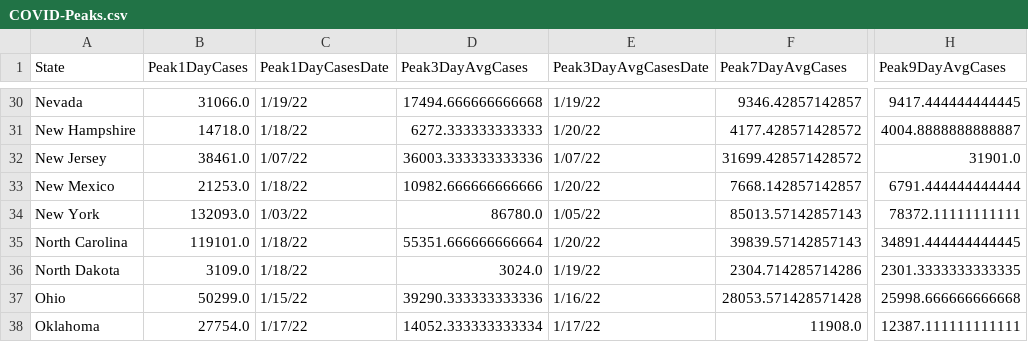
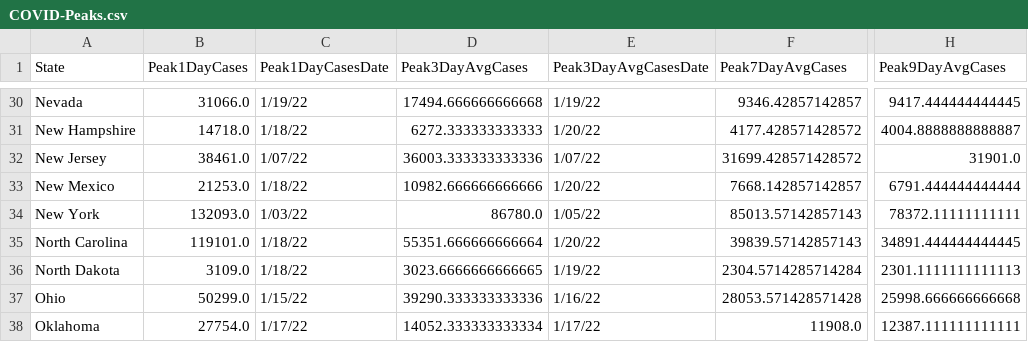
Before and after one commit to painmanagementcollaboratory/Rolling-Peak-COVID-Data-by-State, a CSV file: COVID-Peaks.csv, drawn as a sheet; only a part is shown, gaps mark what is left out; the diff names each change by its address in the sheet, - before the commit and + after, or states it on an @@ line.

```diff
--- a/COVID-Peaks.csv
+++ b/COVID-Peaks.csv
-D36 (Peak3DayAvgCases): 3024.0
+D36 (Peak3DayAvgCases): 3023.6666666666665
-F36 (Peak7DayAvgCases): 2304.714285714286
+F36 (Peak7DayAvgCases): 2304.5714285714284
-H36 (Peak9DayAvgCases): 2301.3333333333335
+H36 (Peak9DayAvgCases): 2301.1111111111113
```
Also changed, not shown: data/COVID-19-Cases-USA-By-State.csv, data/COVID-19-Deaths-USA-By-State.csv.
